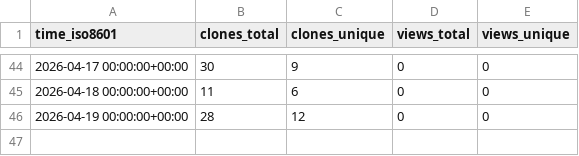
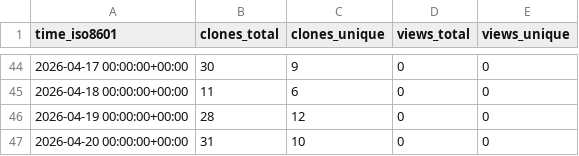
Before and after one commit to Nackophilz/fankai_utilitaire, a CSV file: Nackophilz/fankai_utilitaire/ghrs-data/views_clones_aggregate.csv, drawn as a sheet; only a part is shown, gaps mark what is left out; the diff names each change by its address in the sheet, - before the commit and + after, or states it on an @@ line.

```diff
--- a/Nackophilz/fankai_utilitaire/ghrs-data/views_clones_aggregate.csv
+++ b/Nackophilz/fankai_utilitaire/ghrs-data/views_clones_aggregate.csv
+row 47: 2026-04-20 00:00:00+00:00 | 31 | 10 | 0 | 0
```
Also changed, not shown: 1 other file.
